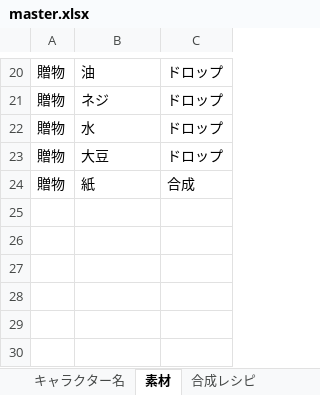
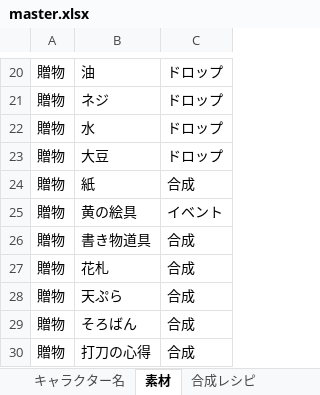
Before and after one commit to mikankaihatu/pazugiri-character-tracker, an Excel workbook: data/master.xlsx, sheet 素材, drawn as a sheet; only a part is shown, gaps mark what is left out; values as stored, in another font and other column widths than the file's, no borders; the diff names each change by its address in the sheet, - before the commit and + after, or states it on an @@ line.

Commit message:
master.xlsxの内容を更新しました。

```diff
--- a/data/master.xlsx (sheet 素材)
+++ b/data/master.xlsx (sheet 素材)
+row 25: 贈物 | 黄の絵具 | イベント
+row 26: 贈物 | 書き物道具 | 合成
+row 27: 贈物 | 花札 | 合成
+row 28: 贈物 | 天ぷら | 合成
+row 29: 贈物 | そろばん | 合成
+row 30: 贈物 | 打刀の心得 | 合成
```
Also changed, not shown: sheet キャラクター名.
